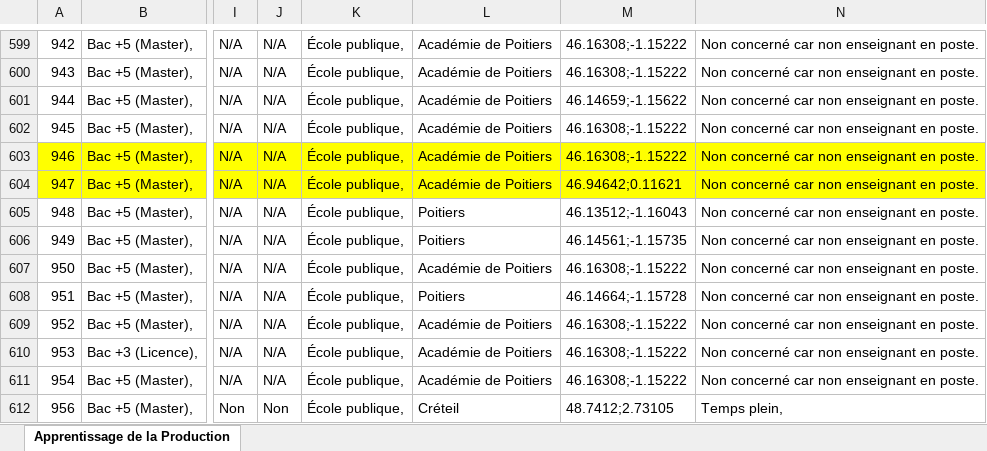
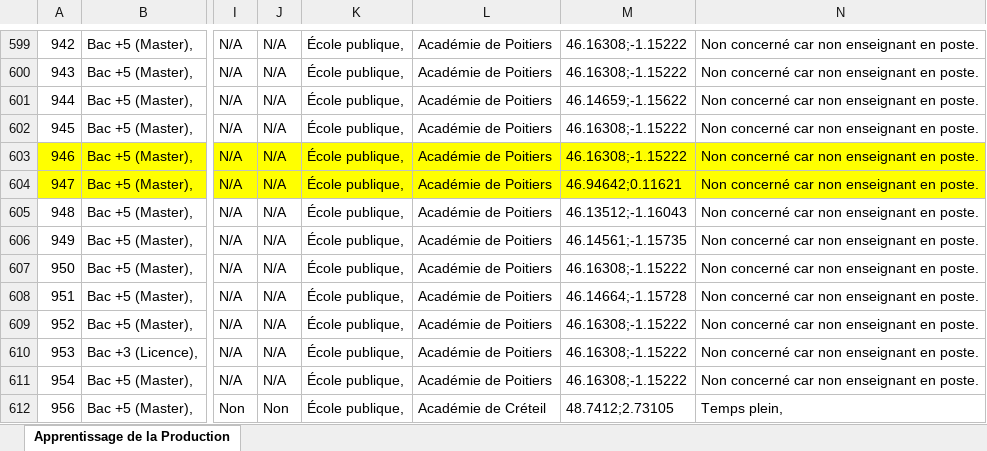
Before and after one commit to amine-amar/Projet-SciCoNum-INSP-de-l-acad-mie-de-Poitiers, an Excel workbook: 506.xlsx, sheet Apprentissage de la Production, drawn as a sheet; only a part is shown, gaps mark what is left out; values as stored, in another font and other column widths than the file's, no borders; the diff names each change by its address in the sheet, - before the commit and + after, or states it on an @@ line.

Commit message:
Add files via upload

```diff
--- a/506.xlsx (sheet Apprentissage de la Production)
+++ b/506.xlsx (sheet Apprentissage de la Production)
-L605:L606: Poitiers
+L605:L606: Académie de Poitiers
-L608: Poitiers
+L608: Académie de Poitiers
-L612: Créteil
+L612: Académie de Créteil
```
